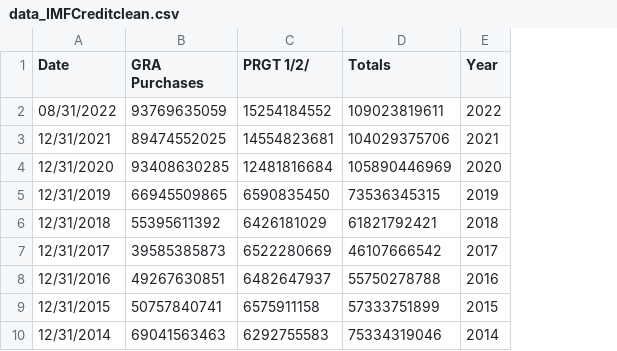
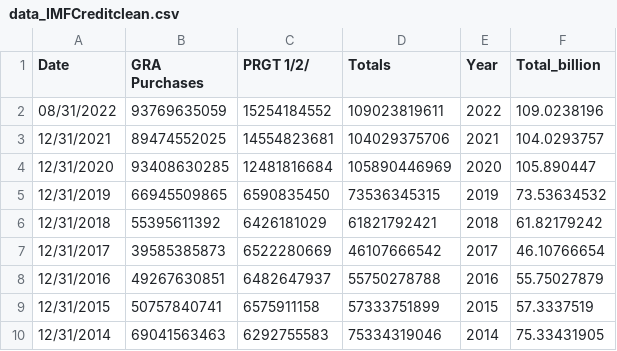
Before and after one commit to felixwoodroffe/felixwoodroffe.github.io, a CSV file: data_IMFCreditclean.csv, drawn as a sheet; only a part is shown; the diff names each change by its address in the sheet, - before the commit and + after, or states it on an @@ line.

```diff
--- a/data_IMFCreditclean.csv
+++ b/data_IMFCreditclean.csv
+column F (Total_billion), rows 2-10: 109.0238196 | 104.0293757 | 105.890447 | 73.53634532 | 61.82179242 | 46.10766654 | 55.75027879 | 57.3337519 | 75.33431905
```
Also changed, not shown: 4 other files.
